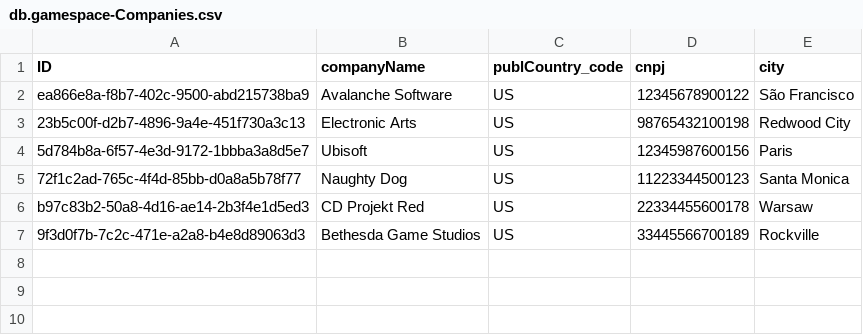
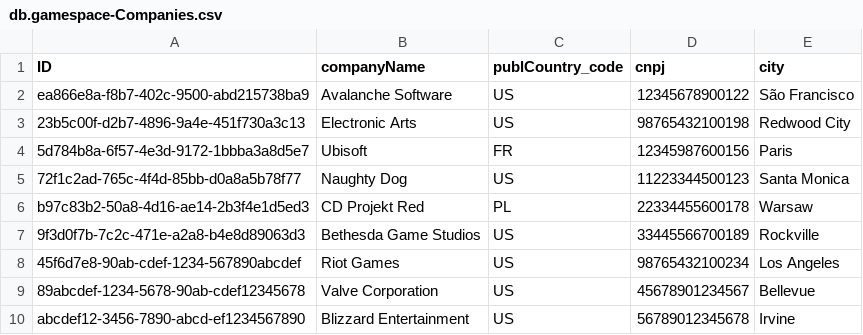
Before and after one commit to FernandoKon/CAP-HandsOn, a CSV file: db/data/db.gamespace-Companies.csv, drawn as a sheet.

```diff
--- a/db/data/db.gamespace-Companies.csv
+++ b/db/data/db.gamespace-Companies.csv
@@ -3,5 +3,8 @@ ea866e8a-f8b7-402c-9500-abd215738ba9, Avalanche Software, US, 12345678900122, S
 23b5c00f-d2b7-4896-9a4e-451f730a3c13, Electronic Arts, US, 98765432100198, Redwood City
-5d784b8a-6f57-4e3d-9172-1bbba3a8d5e7, Ubisoft, US, 12345987600156, Paris
+5d784b8a-6f57-4e3d-9172-1bbba3a8d5e7, Ubisoft, FR, 12345987600156, Paris
 72f1c2ad-765c-4f4d-85bb-d0a8a5b78f77, Naughty Dog, US, 11223344500123, Santa Monica
-b97c83b2-50a8-4d16-ae14-2b3f4e1d5ed3, CD Projekt Red, US, 22334455600178, Warsaw
+b97c83b2-50a8-4d16-ae14-2b3f4e1d5ed3, CD Projekt Red, PL, 22334455600178, Warsaw
 9f3d0f7b-7c2c-471e-a2a8-b4e8d89063d3, Bethesda Game Studios, US, 33445566700189, Rockville
+45f6d7e8-90ab-cdef-1234-567890abcdef, Riot Games, US, 98765432100234, Los Angeles
+89abcdef-1234-5678-90ab-cdef12345678, Valve Corporation, US, 45678901234567, Bellevue
+abcdef12-3456-7890-abcd-ef1234567890, Blizzard Entertainment, US, 56789012345678, Irvine
```
Also changed, not shown: db/data/db.gamespace-Games.csv, 24 other files.
